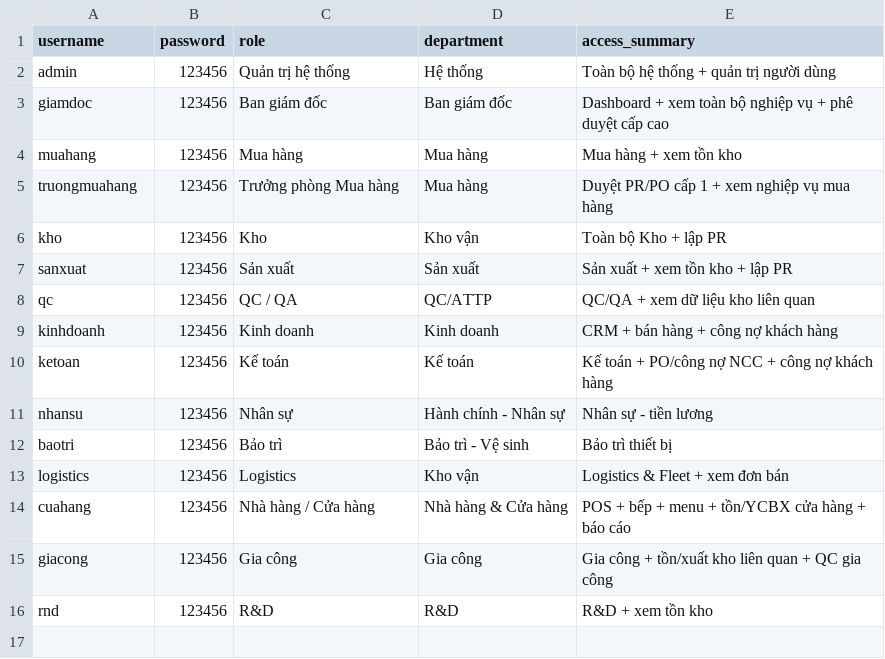
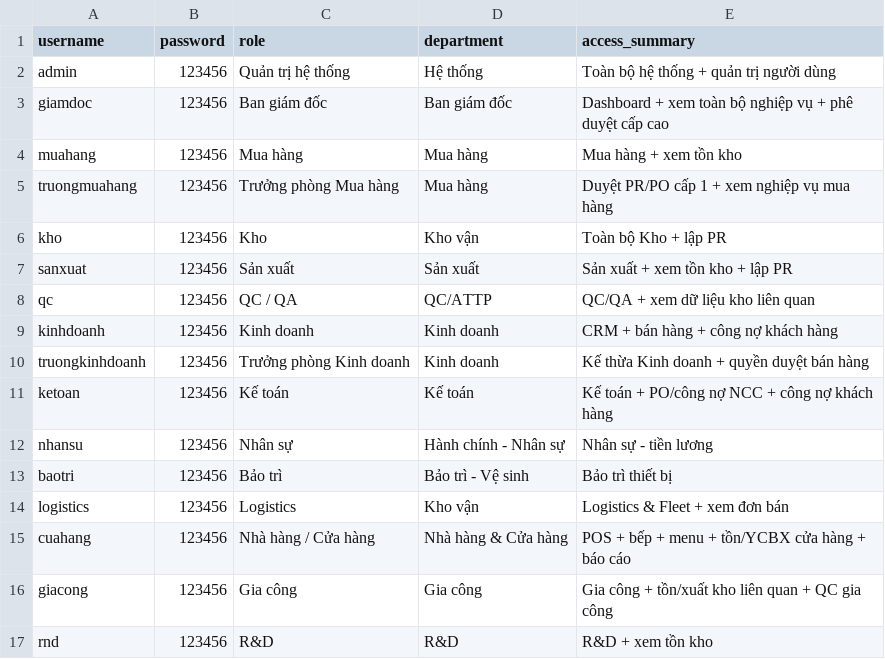
Before and after one commit to NguyenVoTuNhu/ERP_LENAM, a CSV file: LOGIN_CREDENTIALS_ACTORS.csv, drawn as a sheet; the diff names each change by its address in the sheet, - before the commit and + after, or states it on an @@ line.

```diff
--- a/LOGIN_CREDENTIALS_ACTORS.csv
+++ b/LOGIN_CREDENTIALS_ACTORS.csv
+row 10: truongkinhdoanh | 123456 | Trưởng phòng Kinh doanh | Kinh doanh | Kế thừa Kinh doanh + quyền duyệt bán hàng
```
Also changed, not shown: 26 other files.
